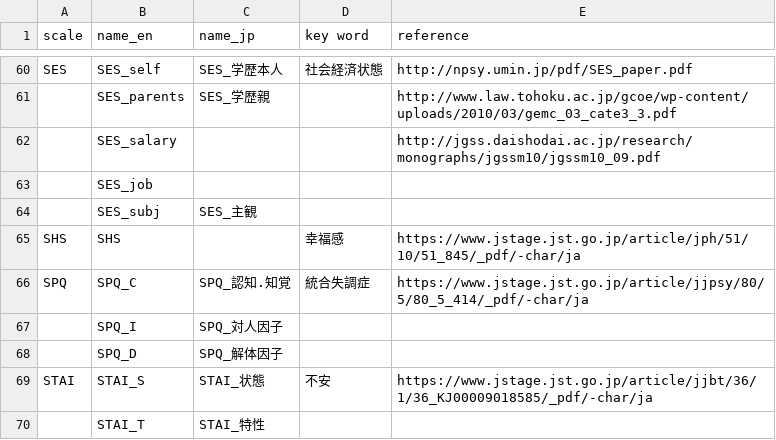
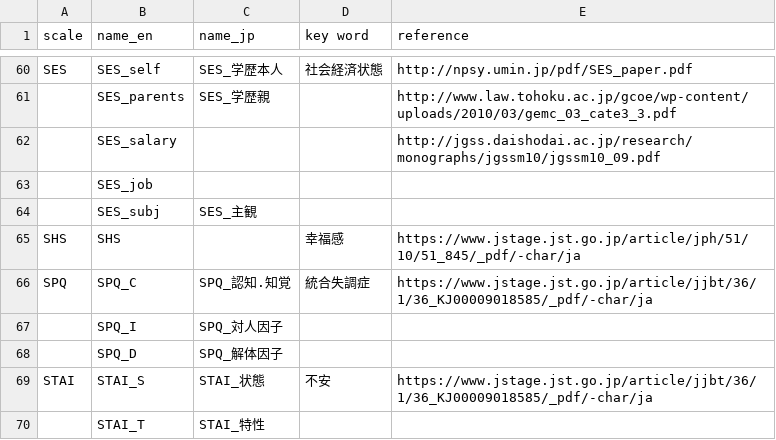
Before and after one commit to haruno-group/personality, a CSV file: personlabel.csv, drawn as a sheet; only a part is shown, gaps mark what is left out.

Commit message:
Update personlabel.csv

```diff
--- a/personlabel.csv
+++ b/personlabel.csv
@@ -65,3 +65,3 @@ SES,SES_self,SES_学歴本人,社会経済状態,http://npsy.umin.jp/pdf/SES_pap
 SHS,SHS,,幸福感,https://www.jstage.jst.go.jp/article/jph/51/10/51_845/_pdf/-char/ja
-SPQ,SPQ_C,SPQ_認知.知覚,統合失調症,https://www.jstage.jst.go.jp/article/jjpsy/80/5/80_5_414/_pdf/-char/ja
+SPQ,SPQ_C,SPQ_認知.知覚,統合失調症,https://www.jstage.jst.go.jp/article/jjbt/36/1/36_KJ00009018585/_pdf/-char/ja
 ,SPQ_I,SPQ_対人因子,,
```
